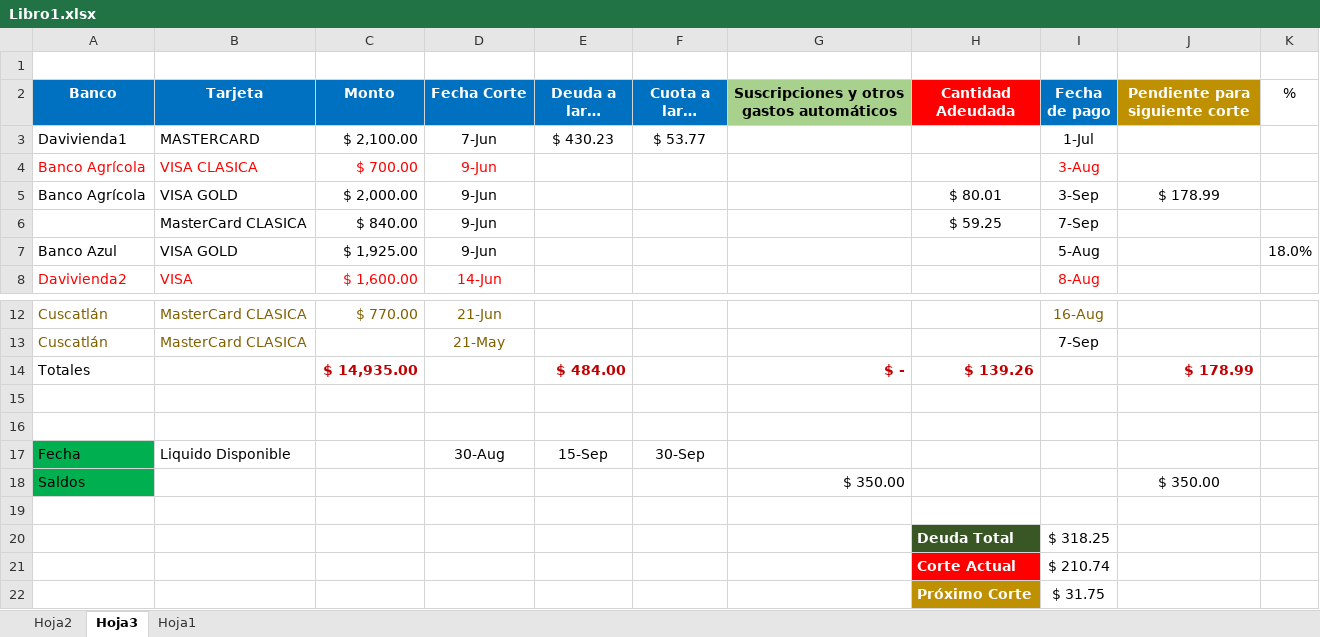
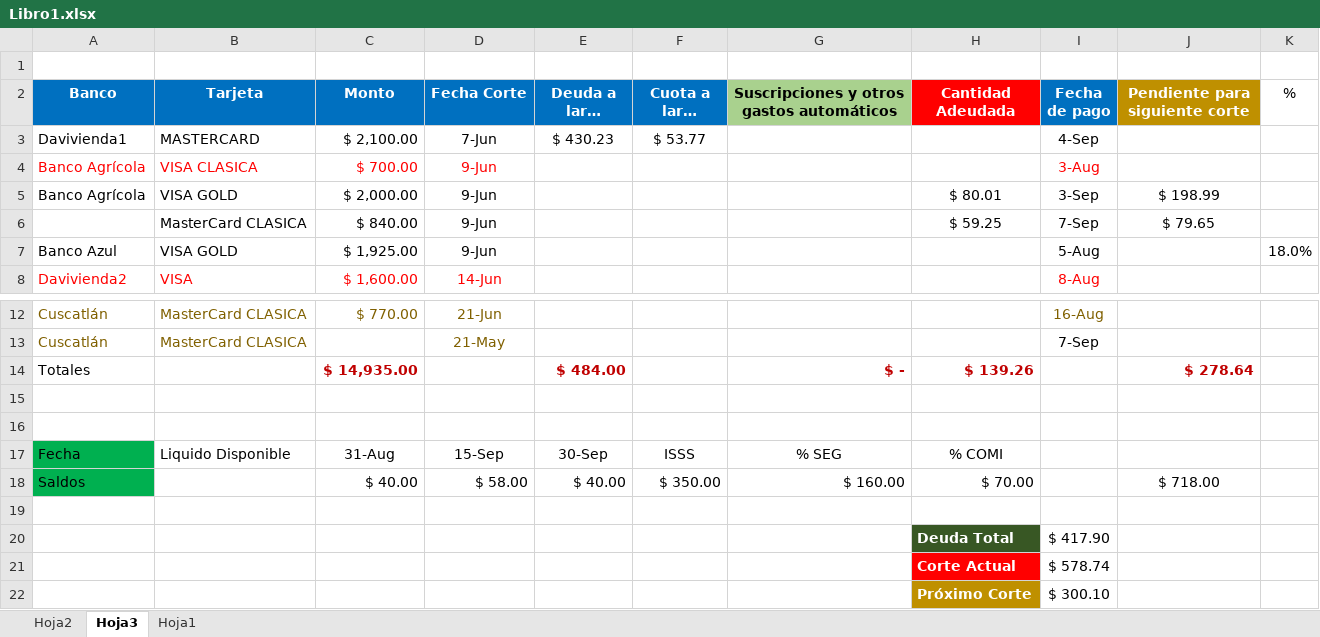
Before and after one commit to LVasquez93/UES-2026, an Excel workbook: Libro1.xlsx, sheet Hoja3, drawn as a sheet; only a part is shown, gaps mark what is left out; long unchanged cells end in …; values as stored, in another font and other column widths than the file's, no borders; conditional formats and table styles not drawn; removed rows and columns are numbered as before the commit, all else as after; the diff names each change by its address in the sheet, - before the commit and + after, or states it on an @@ line.

Commit message:
Update Libro1.xlsx

```diff
--- a/Libro1.xlsx (sheet Hoja3)
+++ b/Libro1.xlsx (sheet Hoja3)
-I3 (Fecha de pago): 1-Jul
+I3 (Fecha de pago): 4-Sep
-J5 (Pendiente para siguiente corte): $ 178.99
+J5 (Pendiente para siguiente corte): $ 198.99
-J6 (Pendiente para siguiente corte): (empty)
+J6 (Pendiente para siguiente corte): $ 79.65
-J14 (Pendiente para siguiente corte): $ 178.99
+J14 (Pendiente para siguiente corte): $ 278.64
-row 17: Fecha | Liquido Disponible |  | 30-Aug | 15-Sep | 30-Sep
-row 18: Saldos |  |  |  |  |  | $ 350.00 |  |  | $ 350.00
+row 17: Fecha | Liquido Disponible | 31-Aug | 15-Sep | 30-Sep | ISSS | % SEG | % COMI
+row 18: Saldos |  | $ 40.00 | $ 58.00 | $ 40.00 | $ 350.00 | $ 160.00 | $ 70.00 |  | $ 718.00
-I20 (Fecha de pago): $ 318.25
+I20 (Fecha de pago): $ 417.90
-I21 (Fecha de pago): $ 210.74
+I21 (Fecha de pago): $ 578.74
-I22 (Fecha de pago): $ 31.75
+I22 (Fecha de pago): $ 300.10
```
Also changed, not shown: sheet Hoja2, sheet Hoja1.
